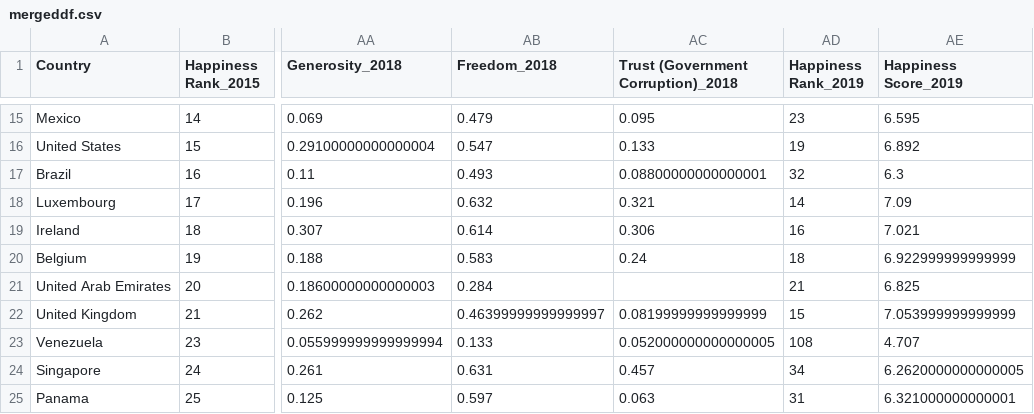
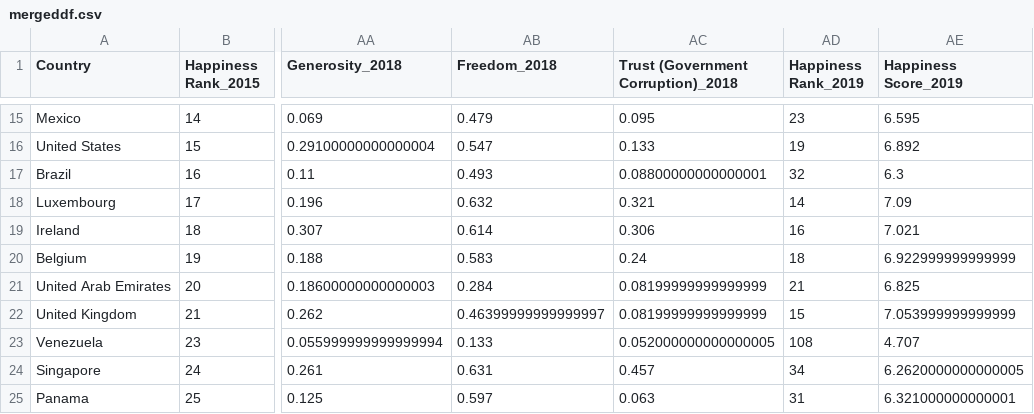
Before and after one commit to RachelNewberry/World_Happeniess_Project_1, a CSV file: data/mergeddf.csv, drawn as a sheet; only a part is shown, gaps mark what is left out; the diff names each change by its address in the sheet, - before the commit and + after, or states it on an @@ line.

```diff
--- a/data/mergeddf.csv
+++ b/data/mergeddf.csv
-AC21: (empty)
+AC21: 0.08199999999999999
```
Also changed, not shown: 2 other files.
